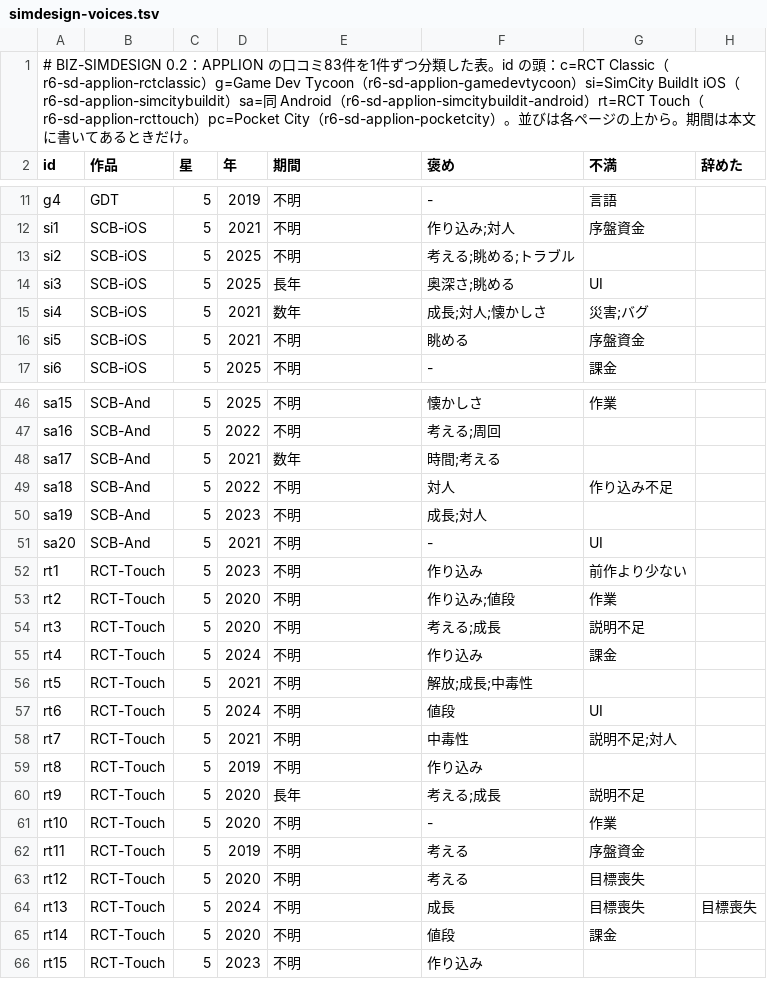
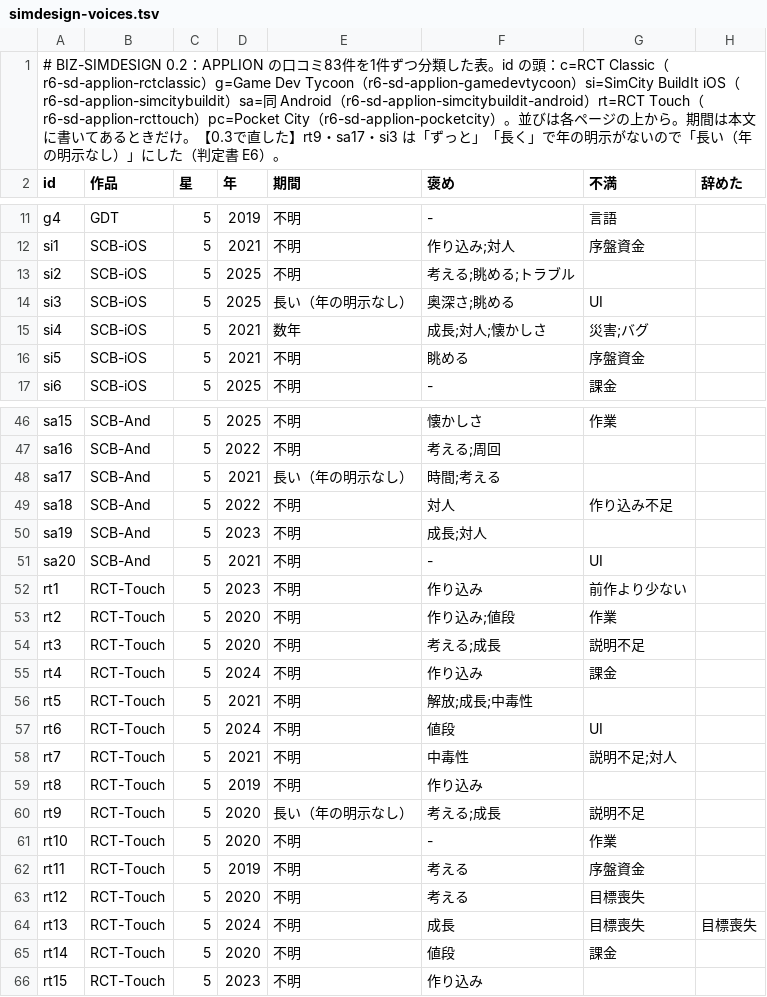
Before and after one commit to kent0909/progate_school, a TSV file: boki2/docs/analysis/simdesign-voices.tsv, drawn as a sheet; only a part is shown, gaps mark what is left out.

```diff
--- a/boki2/docs/analysis/simdesign-voices.tsv
+++ b/boki2/docs/analysis/simdesign-voices.tsv
@@ -1,2 +1,2 @@
-# BIZ-SIMDESIGN 0.2：APPLION の口コミ83件を1件ずつ分類した表。id の頭：c=RCT Classic（r6-sd-applion-rctclassic）g=Game Dev Tycoon（r6-sd-applion-gamedevtycoon）si=SimCity BuildIt iOS（r6-sd-applion-simcitybuildit）sa=同 Android（r6-sd-applion-simcitybuildit-android）rt=RCT Touch（r6-sd-applion-rcttouch）pc=Pocket City（r6-sd-applion-pocketcity）。並びは各ページの上から。期間は本文に書いてあるときだけ。
+# BIZ-SIMDESIGN 0.2：APPLION の口コミ83件を1件ずつ分類した表。id の頭：c=RCT Classic（r6-sd-applion-rctclassic）g=Game Dev Tycoon（r6-sd-applion-gamedevtycoon）si=SimCity BuildIt iOS（r6-sd-applion-simcitybuildit）sa=同 Android（r6-sd-applion-simcitybuildit-android）rt=RCT Touch（r6-sd-applion-rcttouch）pc=Pocket City（r6-sd-applion-pocketcity）。並びは各ページの上から。期間は本文に書いてあるときだけ。【0.3で直した】rt9・sa17・si3 は「ずっと」「長く」で年の明示がないので「長い（年の明示なし）」にした（判定書 E6）。
 id	作品	星	年	期間	褒め	不満	辞めた
@@ -13,3 +13,3 @@ si1	SCB-iOS	5	2021	不明	作り込み;対人	序盤資金
 si2	SCB-iOS	5	2025	不明	考える;眺める;トラブル		
-si3	SCB-iOS	5	2025	長年	奥深さ;眺める	UI	
+si3	SCB-iOS	5	2025	長い（年の明示なし）	奥深さ;眺める	UI	
 si4	SCB-iOS	5	2021	数年	成長;対人;懐かしさ	災害;バグ	
@@ -47,3 +47,3 @@ sa15	SCB-And	5	2025	不明	懐かしさ	作業
 sa16	SCB-And	5	2022	不明	考える;周回		
-sa17	SCB-And	5	2021	数年	時間;考える		
+sa17	SCB-And	5	2021	長い（年の明示なし）	時間;考える		
 sa18	SCB-And	5	2022	不明	対人	作り込み不足	
@@ -59,3 +59,3 @@ rt7	RCT-Touch	5	2021	不明	中毒性	説明不足;対人
 rt8	RCT-Touch	5	2019	不明	作り込み		
-rt9	RCT-Touch	5	2020	長年	考える;成長	説明不足	
+rt9	RCT-Touch	5	2020	長い（年の明示なし）	考える;成長	説明不足	
 rt10	RCT-Touch	5	2020	不明	-	作業	
```
Also changed, not shown: boki2/docs/analysis/simdesign-sources.tsv, 23 other files.
